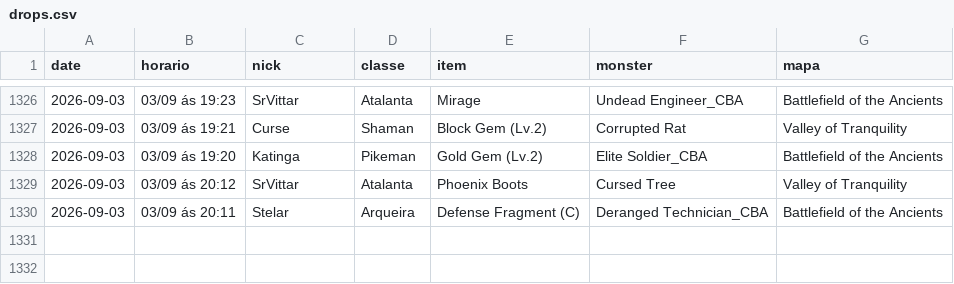
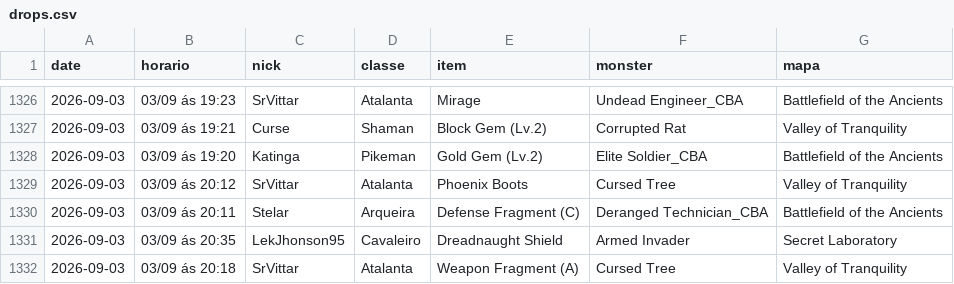
Before and after one commit to FlynMael/aorus-xp-tracker, a CSV file: data/drops.csv, drawn as a sheet; only a part is shown, gaps mark what is left out; the diff names each change by its address in the sheet, - before the commit and + after, or states it on an @@ line.

```diff
--- a/data/drops.csv
+++ b/data/drops.csv
+row 1331: 2026-09-03 | 03/09 ás 20:35 | LekJhonson95 | Cavaleiro | Dreadnaught Shield | Armed Invader | Secret Laboratory
+row 1332: 2026-09-03 | 03/09 ás 20:18 | SrVittar | Atalanta | Weapon Fragment (A) | Cursed Tree | Valley of Tranquility
```
